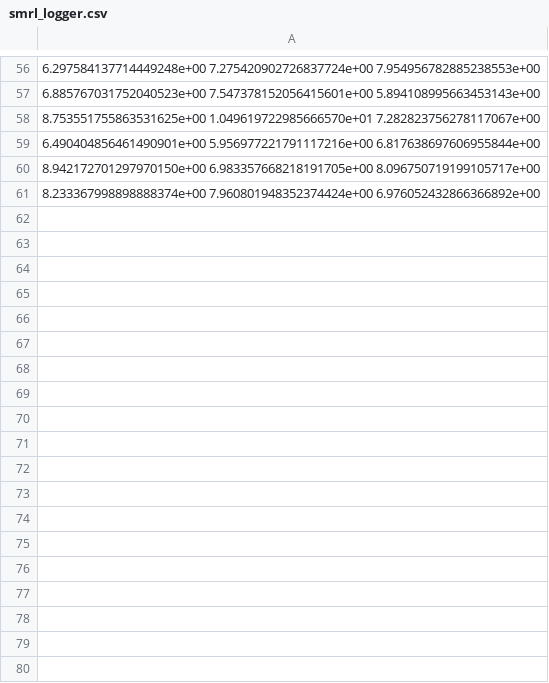
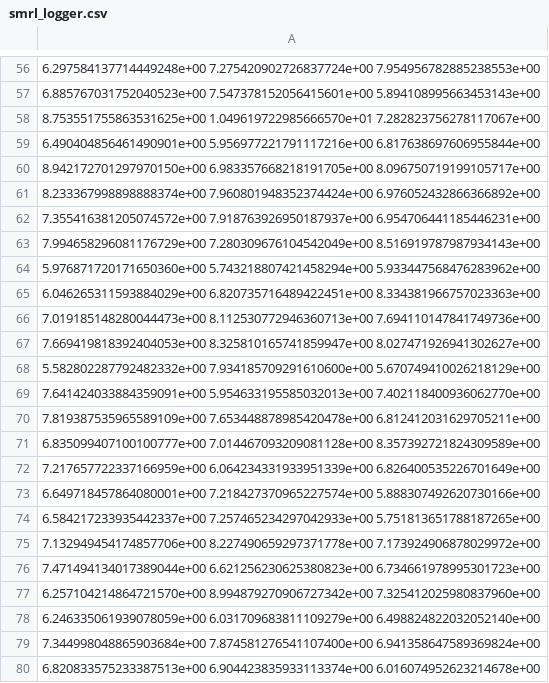
Before and after one commit to H-Y-H-Y-H/OSM, a CSV file: paper_data/smrl_logger.csv, drawn as a sheet; only a part is shown, gaps mark what is left out; the diff covers the shown part only.

```diff
--- a/paper_data/smrl_logger.csv
+++ b/paper_data/smrl_logger.csv
@@ -61 +61,20 @@
 8.233367998898888374e+00 7.960801948352374424e+00 6.976052432866366892e+00
+7.355416381205074572e+00 7.918763926950187937e+00 6.954706441185446231e+00
+7.994658296081176729e+00 7.280309676104542049e+00 8.516919787987934143e+00
+5.976871720171650360e+00 5.743218807421458294e+00 5.933447568476283962e+00
+6.046265311593884029e+00 6.820735716489422451e+00 8.334381966757023363e+00
+7.019185148280044473e+00 8.112530772946360713e+00 7.694110147841749736e+00
+7.669419818392404053e+00 8.325810165741859947e+00 8.027471926941302627e+00
+5.582802287792482332e+00 7.934185709291610600e+00 5.670749410026218129e+00
+7.641424033884359091e+00 5.954633195585032013e+00 7.402118400936062770e+00
+7.819387535965589109e+00 7.653448878985420478e+00 6.812412031629705211e+00
+6.835099407100100777e+00 7.014467093209081128e+00 8.357392721824309589e+00
+7.217657722337166959e+00 6.064234331933951339e+00 6.826400535226701649e+00
+6.649718457864080001e+00 7.218427370965227574e+00 5.888307492620730166e+00
+6.584217233935442337e+00 7.257465234297042933e+00 5.751813651788187265e+00
+7.132949454174857706e+00 8.227490659297371778e+00 7.173924906878029972e+00
+7.471494134017389044e+00 6.621256230625380823e+00 6.734661978995301723e+00
+6.257104214864721570e+00 8.994879270906727342e+00 7.325412025980837960e+00
+6.246335061939078059e+00 6.031709683811109279e+00 6.498824822032052140e+00
+7.344998048865903684e+00 7.874581276541107400e+00 6.941358647589369824e+00
+6.820833575233387513e+00 6.904423835933113374e+00 6.016074952623214678e+00
```
Also changed, not shown: 20 edited cells elsewhere in this file, paper_data/rl_baseline_logger.csv, 16 other files.
